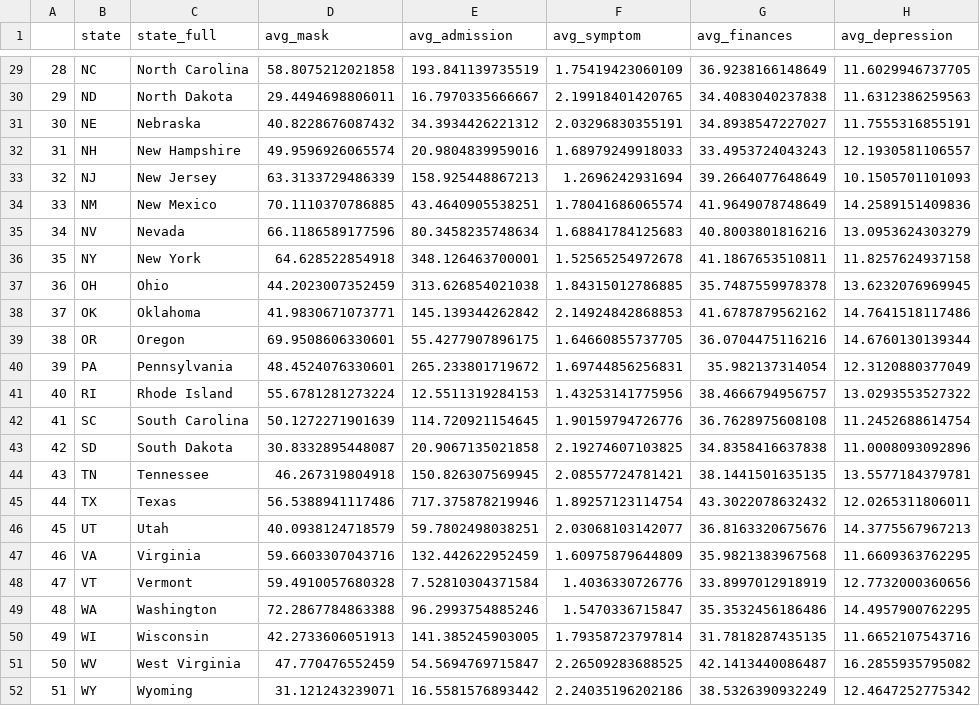
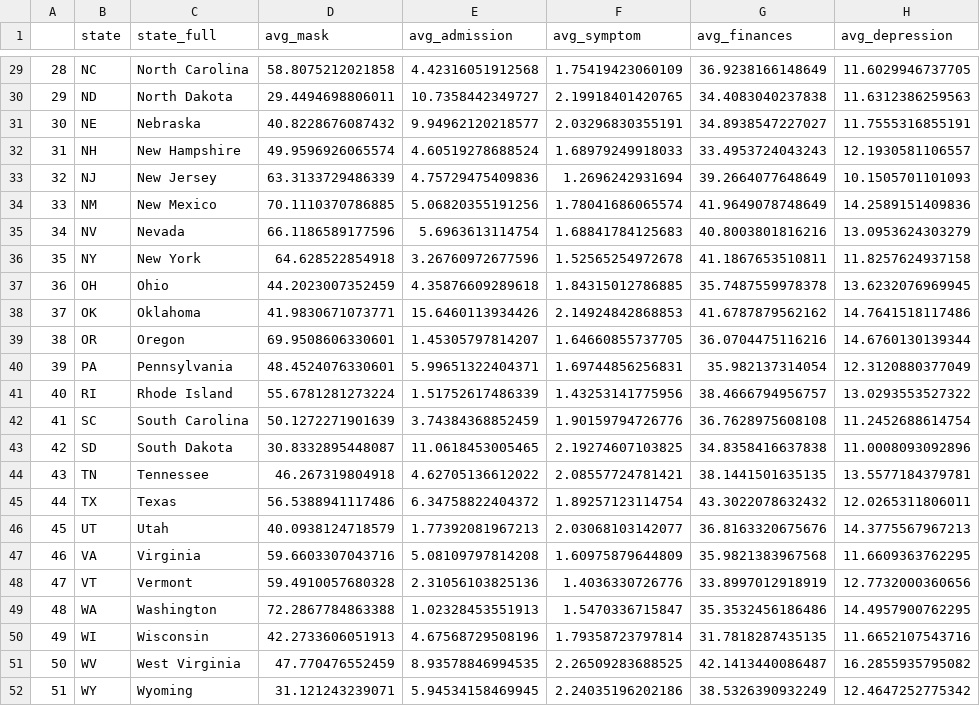
Before and after one commit to mingeechoi/P8105-final-project-proposal, a CSV file: Data/final_avg.csv, drawn as a sheet; only a part is shown, gaps mark what is left out; the diff covers the shown part only.

Commit message:
change admission unit from per 100k to per 100

```diff
--- a/Data/final_avg.csv
+++ b/Data/final_avg.csv
@@ -29,24 +29,24 @@
-"28","NC","North Carolina",58.8075212021858,193.841139735519,1.75419423060109,36.9238166148649,11.6029946737705
-"29","ND","North Dakota",29.4494698806011,16.7970335666667,2.19918401420765,34.4083040237838,11.6312386259563
-"30","NE","Nebraska",40.8228676087432,34.3934426221312,2.03296830355191,34.8938547227027,11.7555316855191
-"31","NH","New Hampshire",49.9596926065574,20.9804839959016,1.68979249918033,33.4953724043243,12.1930581106557
-"32","NJ","New Jersey",63.3133729486339,158.925448867213,1.2696242931694,39.2664077648649,10.1505701101093
-"33","NM","New Mexico",70.1110370786885,43.4640905538251,1.78041686065574,41.9649078748649,14.2589151409836
-"34","NV","Nevada",66.1186589177596,80.3458235748634,1.68841784125683,40.8003801816216,13.0953624303279
-"35","NY","New York",64.628522854918,348.126463700001,1.52565254972678,41.1867653510811,11.8257624937158
-"36","OH","Ohio",44.2023007352459,313.626854021038,1.84315012786885,35.7487559978378,13.6232076969945
-"37","OK","Oklahoma",41.9830671073771,145.139344262842,2.14924842868853,41.6787879562162,14.7641518117486
-"38","OR","Oregon",69.9508606330601,55.4277907896175,1.64660855737705,36.0704475116216,14.6760130139344
-"39","PA","Pennsylvania",48.4524076330601,265.233801719672,1.69744856256831,35.982137314054,12.3120880377049
-"40","RI","Rhode Island",55.6781281273224,12.5511319284153,1.43253141775956,38.4666794956757,13.0293553527322
-"41","SC","South Carolina",50.1272271901639,114.720921154645,1.90159794726776,36.7628975608108,11.2452688614754
-"42","SD","South Dakota",30.8332895448087,20.9067135021858,2.19274607103825,34.8358416637838,11.0008093092896
-"43","TN","Tennessee",46.267319804918,150.826307569945,2.08557724781421,38.1441501635135,13.5577184379781
-"44","TX","Texas",56.5388941117486,717.375878219946,1.89257123114754,43.3022078632432,12.0265311806011
-"45","UT","Utah",40.0938124718579,59.7802498038251,2.03068103142077,36.8163320675676,14.3775567967213
-"46","VA","Virginia",59.6603307043716,132.442622952459,1.60975879644809,35.9821383967568,11.6609363762295
-"47","VT","Vermont",59.4910057680328,7.52810304371584,1.4036330726776,33.8997012918919,12.7732000360656
-"48","WA","Washington",72.2867784863388,96.2993754885246,1.5470336715847,35.3532456186486,14.4957900762295
-"49","WI","Wisconsin",42.2733606051913,141.385245903005,1.79358723797814,31.7818287435135,11.6652107543716
-"50","WV","West Virginia",47.770476552459,54.5694769715847,2.26509283688525,42.1413440086487,16.2855935795082
-"51","WY","Wyoming",31.121243239071,16.5581576893442,2.24035196202186,38.5326390932249,12.4647252775342
+"28","NC","North Carolina",58.8075212021858,4.42316051912568,1.75419423060109,36.9238166148649,11.6029946737705
+"29","ND","North Dakota",29.4494698806011,10.7358442349727,2.19918401420765,34.4083040237838,11.6312386259563
+"30","NE","Nebraska",40.8228676087432,9.94962120218577,2.03296830355191,34.8938547227027,11.7555316855191
+"31","NH","New Hampshire",49.9596926065574,4.60519278688524,1.68979249918033,33.4953724043243,12.1930581106557
+"32","NJ","New Jersey",63.3133729486339,4.75729475409836,1.2696242931694,39.2664077648649,10.1505701101093
+"33","NM","New Mexico",70.1110370786885,5.06820355191256,1.78041686065574,41.9649078748649,14.2589151409836
+"34","NV","Nevada",66.1186589177596,5.6963613114754,1.68841784125683,40.8003801816216,13.0953624303279
+"35","NY","New York",64.628522854918,3.26760972677596,1.52565254972678,41.1867653510811,11.8257624937158
+"36","OH","Ohio",44.2023007352459,4.35876609289618,1.84315012786885,35.7487559978378,13.6232076969945
+"37","OK","Oklahoma",41.9830671073771,15.6460113934426,2.14924842868853,41.6787879562162,14.7641518117486
+"38","OR","Oregon",69.9508606330601,1.45305797814207,1.64660855737705,36.0704475116216,14.6760130139344
+"39","PA","Pennsylvania",48.4524076330601,5.99651322404371,1.69744856256831,35.982137314054,12.3120880377049
+"40","RI","Rhode Island",55.6781281273224,1.51752617486339,1.43253141775956,38.4666794956757,13.0293553527322
+"41","SC","South Carolina",50.1272271901639,3.74384368852459,1.90159794726776,36.7628975608108,11.2452688614754
+"42","SD","South Dakota",30.8332895448087,11.0618453005465,2.19274607103825,34.8358416637838,11.0008093092896
+"43","TN","Tennessee",46.267319804918,4.62705136612022,2.08557724781421,38.1441501635135,13.5577184379781
+"44","TX","Texas",56.5388941117486,6.34758822404372,1.89257123114754,43.3022078632432,12.0265311806011
+"45","UT","Utah",40.0938124718579,1.77392081967213,2.03068103142077,36.8163320675676,14.3775567967213
+"46","VA","Virginia",59.6603307043716,5.08109797814208,1.60975879644809,35.9821383967568,11.6609363762295
+"47","VT","Vermont",59.4910057680328,2.31056103825136,1.4036330726776,33.8997012918919,12.7732000360656
+"48","WA","Washington",72.2867784863388,1.02328453551913,1.5470336715847,35.3532456186486,14.4957900762295
+"49","WI","Wisconsin",42.2733606051913,4.67568729508196,1.79358723797814,31.7818287435135,11.6652107543716
+"50","WV","West Virginia",47.770476552459,8.93578846994535,2.26509283688525,42.1413440086487,16.2855935795082
+"51","WY","Wyoming",31.121243239071,5.94534158469945,2.24035196202186,38.5326390932249,12.4647252775342
```
Also changed, not shown: 27 edited cells elsewhere in this file, 2 other files.
